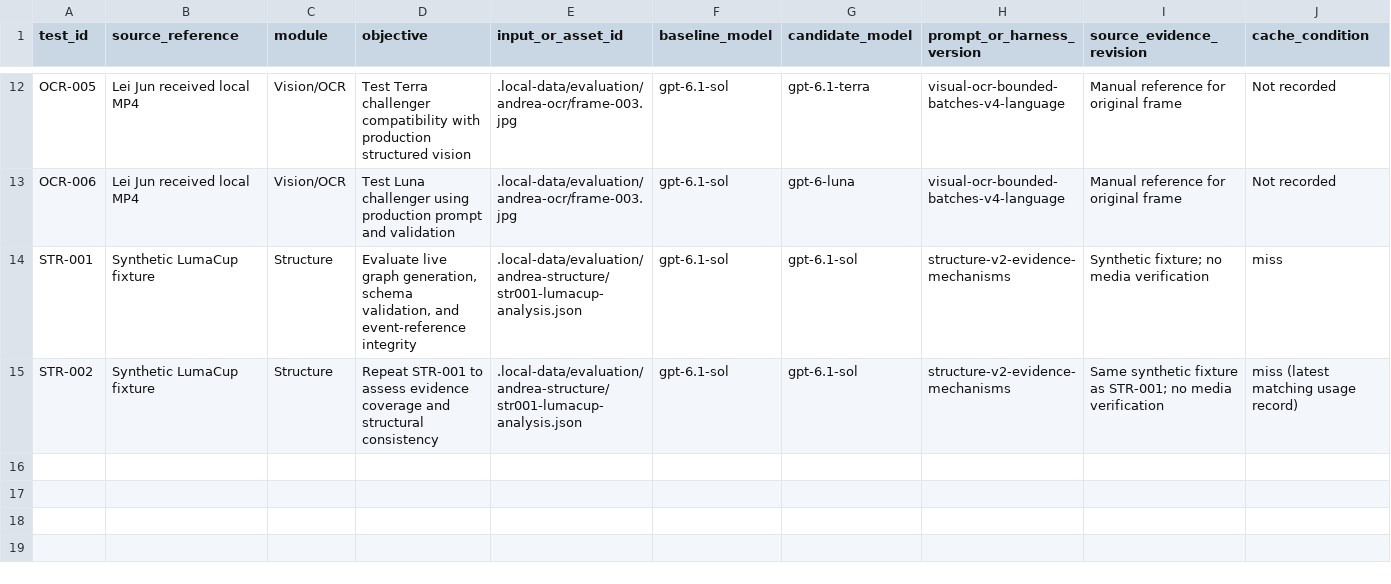
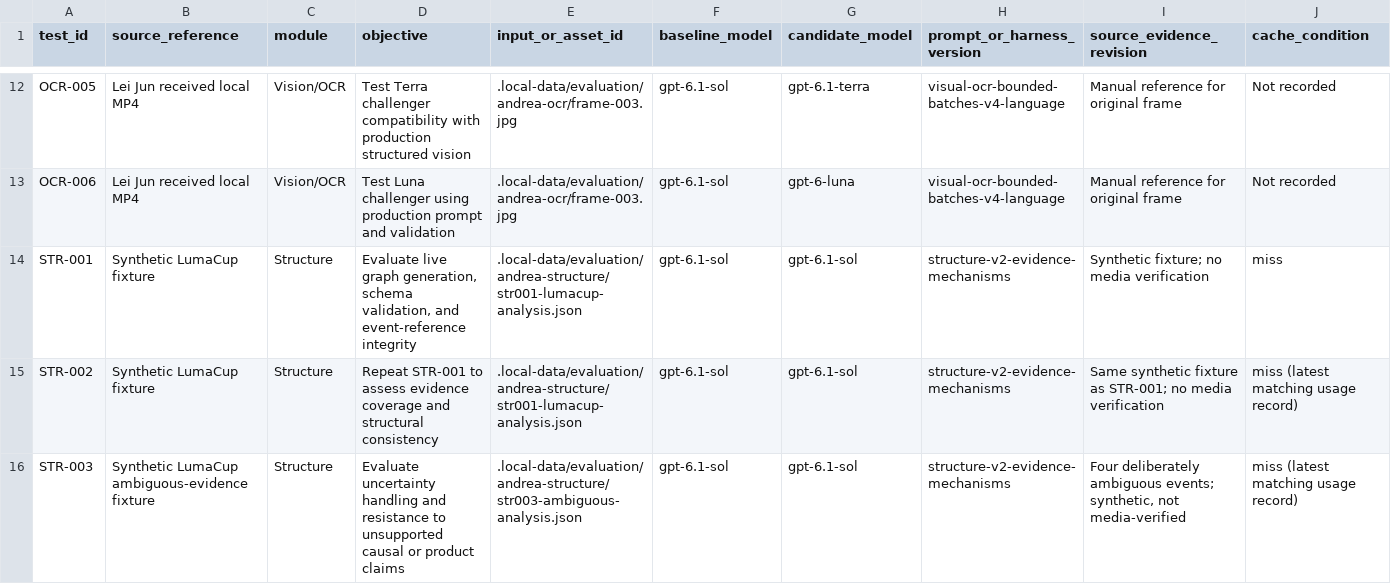
Before and after one commit to Frankwu899/586-project, a CSV file: docs/evaluation/ANDREA_MODEL_TEST_MATRIX_2026-11-03.csv, drawn as a sheet; only a part is shown, gaps mark what is left out; rows hold the shown columns only; the diff names each change by its address in the sheet, - before the commit and + after, or states it on an @@ line.

Commit message:
docs: record STR-003 ambiguous evidence evaluation

```diff
--- a/docs/evaluation/ANDREA_MODEL_TEST_MATRIX_2026-11-03.csv
+++ b/docs/evaluation/ANDREA_MODEL_TEST_MATRIX_2026-11-03.csv
+row 16: STR-003 | Synthetic LumaCup ambiguous-evidence fixture | Structure | Evaluate uncertainty handling and resistance to unsupported causal or product claims | .local-data/evaluation/andrea-structure/str003-ambiguous-analysis.json | gpt-6.1-sol | gpt-6.1-sol | structure-v2-evidence-mechanisms | Four deliberately ambiguous events; synthetic, not media-verified | miss (latest matching usage record)
```
Also changed, not shown: 1 other file.
